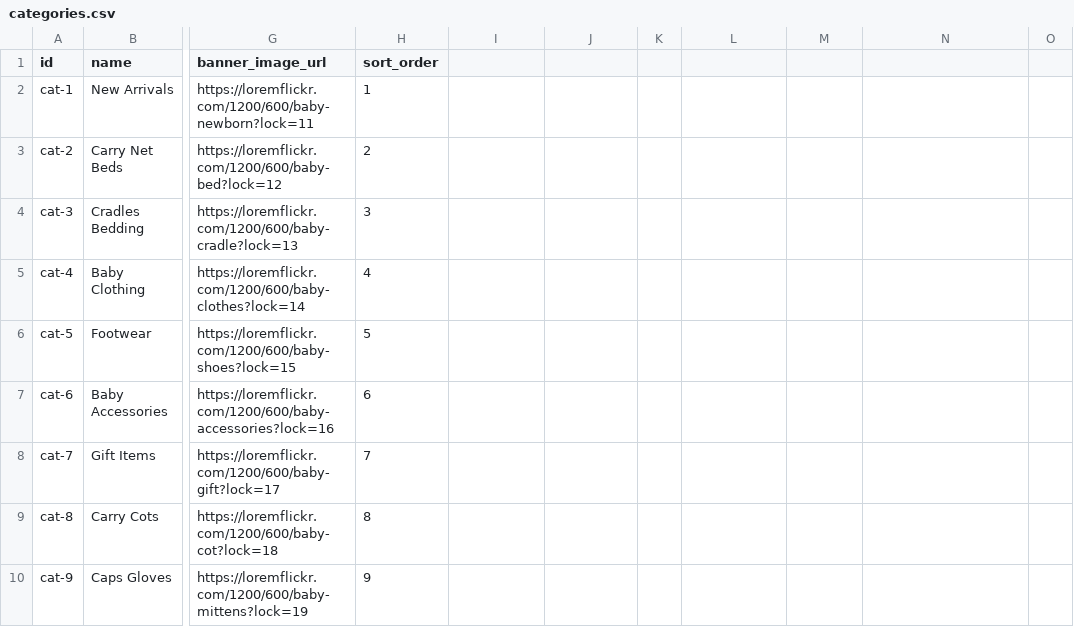
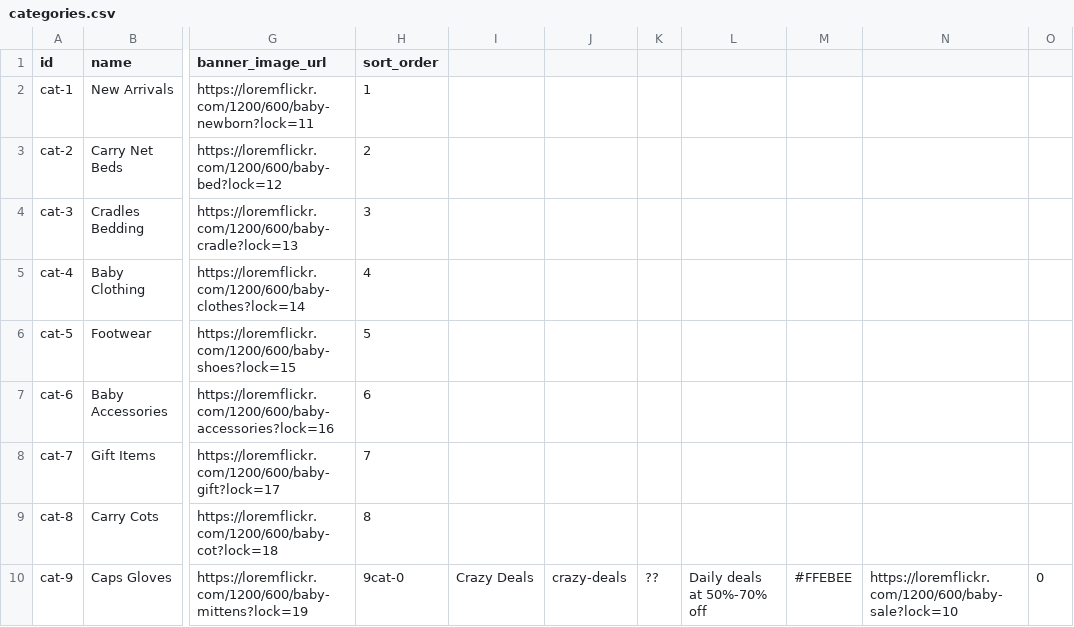
Before and after one commit to syed001yusuf/little-treasures-hub, a CSV file: public/assets/sheets/categories.csv, drawn as a sheet; only a part is shown, gaps mark what is left out; the diff names each change by its address in the sheet, - before the commit and + after, or states it on an @@ line.

```diff
--- a/public/assets/sheets/categories.csv
+++ b/public/assets/sheets/categories.csv
-H10 (sort_order): 9
+H10 (sort_order): 9cat-0
-I10: (empty)
+I10: Crazy Deals
-J10: (empty)
+J10: crazy-deals
-K10: (empty)
+K10: ??
-L10: (empty)
+L10: Daily deals at 50%-70% off
-M10: (empty)
+M10: #FFEBEE
-N10: (empty)
+N10: https://loremflickr.com/1200/600/baby-sale?lock=10
-O10: (empty)
+O10: 0
```
Also changed, not shown: public/assets/sheets/products.csv, 11 other files.
